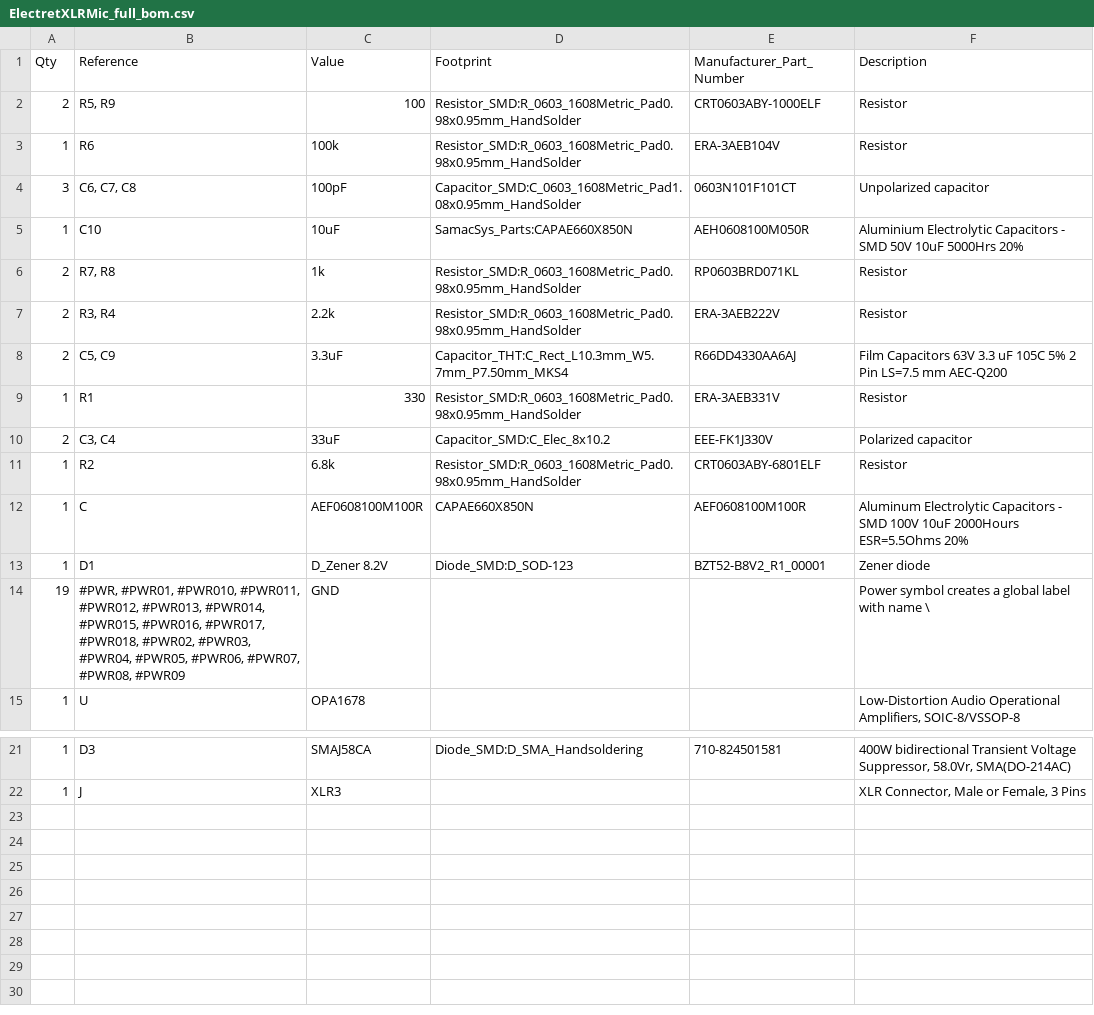
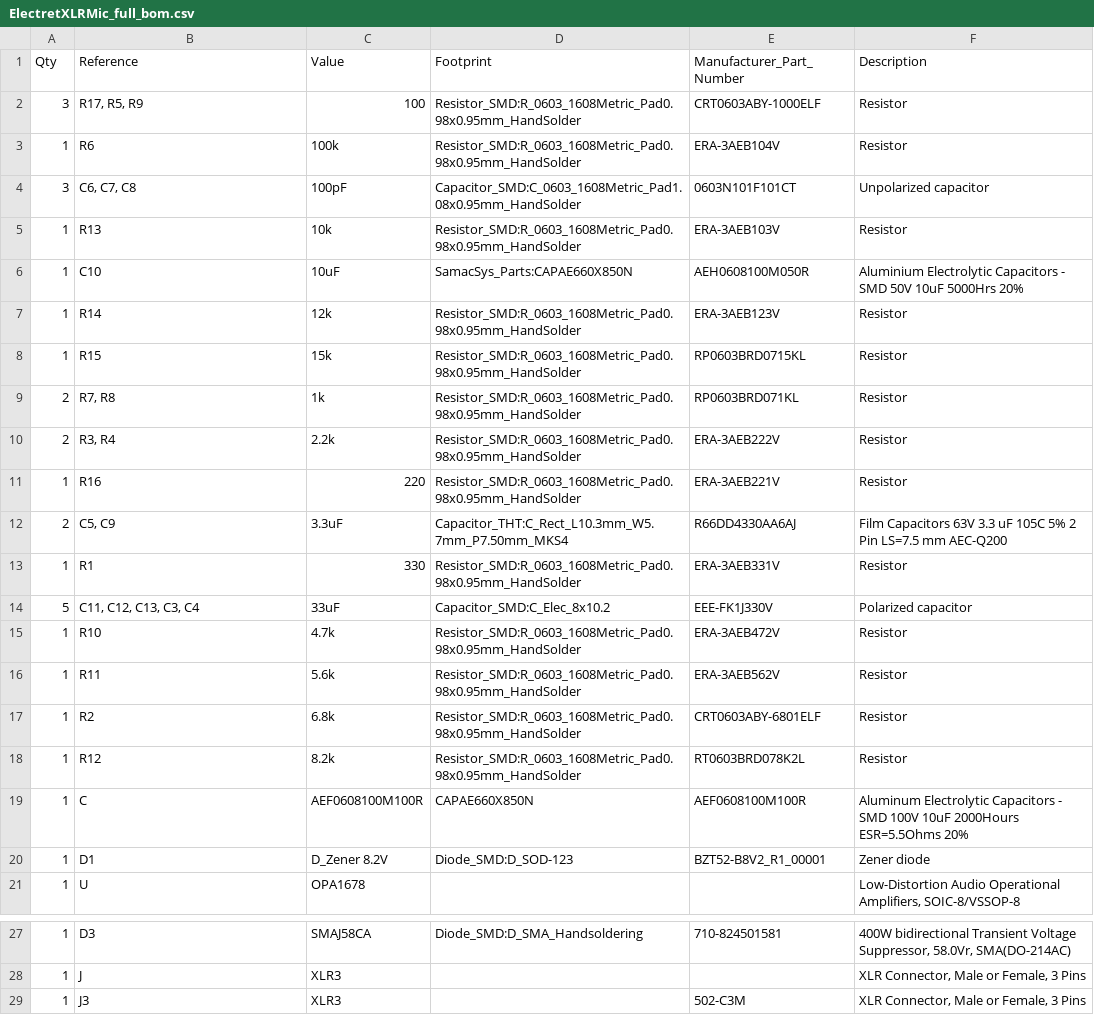
Before and after one commit to MHeis22/P48ElectretMicPCB, a CSV file: ElectretXLRMic_full_bom.csv, drawn as a sheet; only a part is shown, gaps mark what is left out.

```diff
--- a/ElectretXLRMic_full_bom.csv
+++ b/ElectretXLRMic_full_bom.csv
@@ -1,15 +1,21 @@
 Qty,Reference,Value,Footprint,Manufacturer_Part_Number,Description
-2,"R5, R9",100,Resistor_SMD:R_0603_1608Metric_Pad0.98x0.95mm_HandSolder,CRT0603ABY-1000ELF,Resistor
+3,"R17, R5, R9",100,Resistor_SMD:R_0603_1608Metric_Pad0.98x0.95mm_HandSolder,CRT0603ABY-1000ELF,Resistor
 1,R6,100k,Resistor_SMD:R_0603_1608Metric_Pad0.98x0.95mm_HandSolder,ERA-3AEB104V,Resistor
 3,"C6, C7, C8",100pF,Capacitor_SMD:C_0603_1608Metric_Pad1.08x0.95mm_HandSolder,0603N101F101CT,Unpolarized capacitor
+1,R13,10k,Resistor_SMD:R_0603_1608Metric_Pad0.98x0.95mm_HandSolder,ERA-3AEB103V,Resistor
 1,C10,10uF,SamacSys_Parts:CAPAE660X850N,AEH0608100M050R,Aluminium Electrolytic Capacitors - SMD 50V 10uF 5000Hrs 20%
+1,R14,12k,Resistor_SMD:R_0603_1608Metric_Pad0.98x0.95mm_HandSolder,ERA-3AEB123V,Resistor
+1,R15,15k,Resistor_SMD:R_0603_1608Metric_Pad0.98x0.95mm_HandSolder,RP0603BRD0715KL,Resistor
 2,"R7, R8",1k,Resistor_SMD:R_0603_1608Metric_Pad0.98x0.95mm_HandSolder,RP0603BRD071KL,Resistor
 2,"R3, R4",2.2k,Resistor_SMD:R_0603_1608Metric_Pad0.98x0.95mm_HandSolder,ERA-3AEB222V,Resistor
+1,R16,220,Resistor_SMD:R_0603_1608Metric_Pad0.98x0.95mm_HandSolder,ERA-3AEB221V,Resistor
 2,"C5, C9",3.3uF,Capacitor_THT:C_Rect_L10.3mm_W5.7mm_P7.50mm_MKS4,R66DD4330AA6AJ,Film Capacitors 63V 3.3 uF 105C 5% 2 Pin LS=7.5 mm AEC-Q200
 1,R1,330,Resistor_SMD:R_0603_1608Metric_Pad0.98x0.95mm_HandSolder,ERA-3AEB331V,Resistor
-2,"C3, C4",33uF,Capacitor_SMD:C_Elec_8x10.2,EEE-FK1J330V,Polarized capacitor
+5,"C11, C12, C13, C3, C4",33uF,Capacitor_SMD:C_Elec_8x10.2,EEE-FK1J330V,Polarized capacitor
+1,R10,4.7k,Resistor_SMD:R_0603_1608Metric_Pad0.98x0.95mm_HandSolder,ERA-3AEB472V,Resistor
+1,R11,5.6k,Resistor_SMD:R_0603_1608Metric_Pad0.98x0.95mm_HandSolder,ERA-3AEB562V,Resistor
 1,R2,6.8k,Resistor_SMD:R_0603_1608Metric_Pad0.98x0.95mm_HandSolder,CRT0603ABY-6801ELF,Resistor
+1,R12,8.2k,Resistor_SMD:R_0603_1608Metric_Pad0.98x0.95mm_HandSolder,RT0603BRD078K2L,Resistor
 1,C,AEF0608100M100R,CAPAE660X850N,AEF0608100M100R,Aluminum Electrolytic Capacitors - SMD 100V 10uF 2000Hours ESR=5.5Ohms 20%
 1,D1,D_Zener 8.2V,Diode_SMD:D_SOD-123,BZT52-B8V2_R1_00001,Zener diode
-19,"#PWR, #PWR01, #PWR010, #PWR011, #PWR012, #PWR013, #PWR014, #PWR015, #PWR016, #PWR017, #PWR018, #PWR02, #PWR03, #PWR04, #PWR05, #PWR06, #PWR07, #PWR08, #PWR09",GND,,,Power symbol creates a global label with name \
 1,U,OPA1678,,,"Low-Distortion Audio Operational Amplifiers, SOIC-8/VSSOP-8"
@@ -22 +28,2 @@ Qty,Reference,Value,Footprint,Manufacturer_Part_Number,Description
 1,J,XLR3,,,"XLR Connector, Male or Female, 3 Pins"
+1,J3,XLR3,,502-C3M,"XLR Connector, Male or Female, 3 Pins"
```
Also changed, not shown: ElectretXLRMic_distributor_bom.csv, 2 other files.
